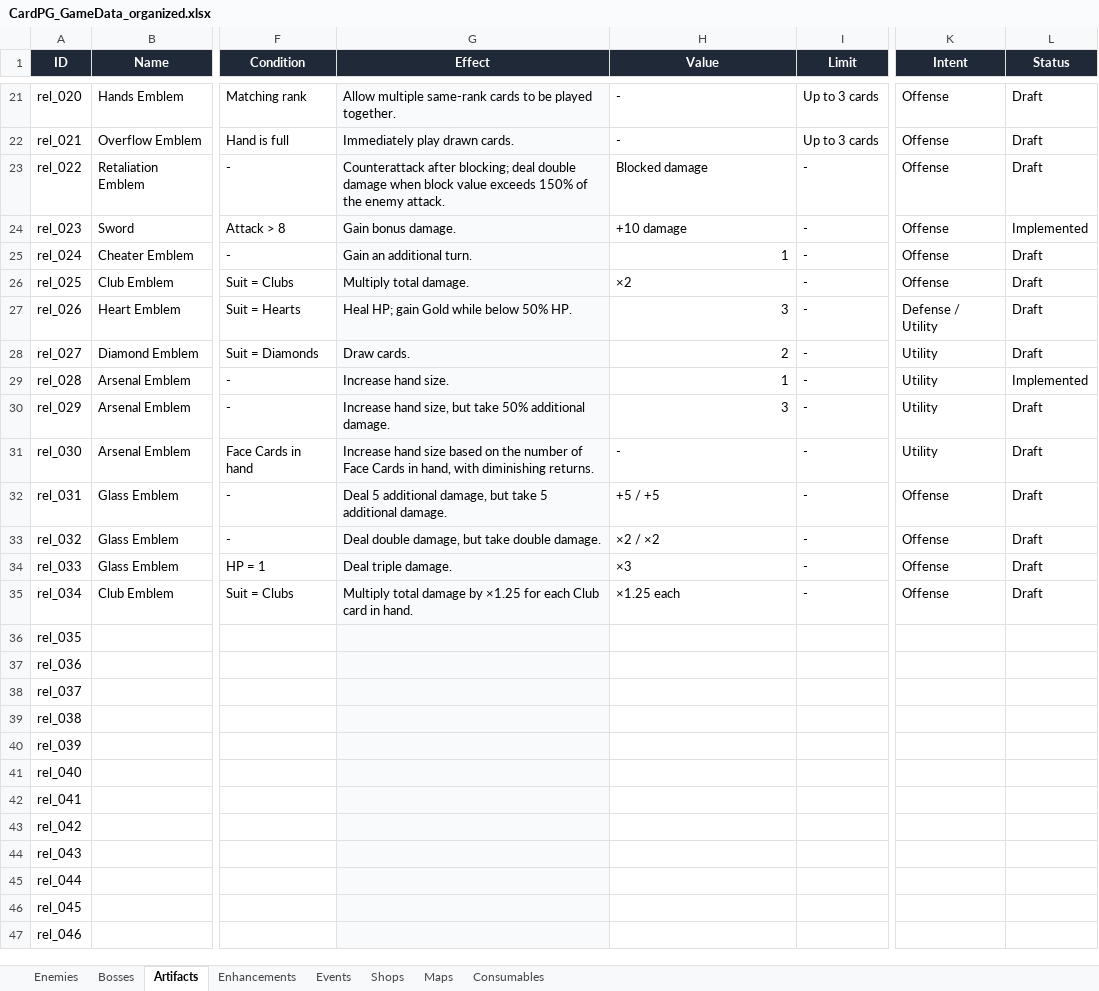
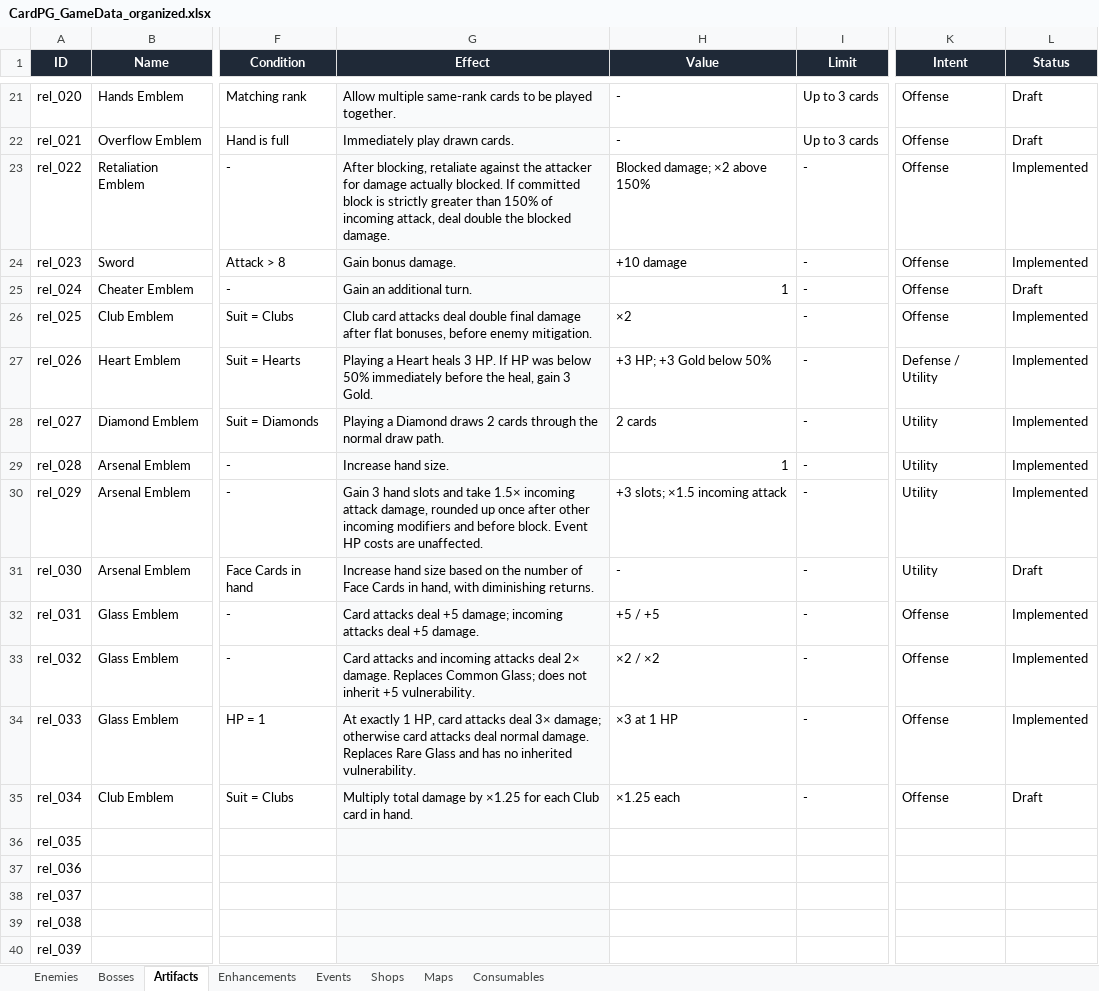
Before and after one commit to phamhung1701/Cardpg, an Excel workbook: CardPG_GameData_organized.xlsx, sheet Artifacts, drawn as a sheet; only a part is shown, gaps mark what is left out; the shorter side is filled out with more unchanged rows; values as stored, in another font and other column widths than the file's, no borders; conditional formats not drawn; the diff names each change by its address in the sheet, - before the commit and + after, or states it on an @@ line.

Commit message:
feat: implement milestone 2 artifact upgrades

```diff
--- a/CardPG_GameData_organized.xlsx (sheet Artifacts)
+++ b/CardPG_GameData_organized.xlsx (sheet Artifacts)
-G23 (Effect): Counterattack after blocking; deal double damage when block value exceeds 150% of the enemy attack.
+G23 (Effect): After blocking, retaliate against the attacker for damage actually blocked. If committed block is strictly greater than 150% of incoming attack, deal double the blocked damage.
-H23 (Value): Blocked damage
+H23 (Value): Blocked damage; ×2 above 150%
-L23 (Status): Draft
+L23 (Status): Implemented
-G26 (Effect): Multiply total damage.
+G26 (Effect): Club card attacks deal double final damage after flat bonuses, before enemy mitigation.
-L26:L28 (Status): Draft
+L26:L28 (Status): Implemented
-G27 (Effect): Heal HP; gain Gold while below 50% HP.
+G27 (Effect): Playing a Heart heals 3 HP. If HP was below 50% immediately before the heal, gain 3 Gold.
-H27 (Value): 3
+H27 (Value): +3 HP; +3 Gold below 50%
-G28 (Effect): Draw cards.
+G28 (Effect): Playing a Diamond draws 2 cards through the normal draw path.
-H28 (Value): 2
+H28 (Value): 2 cards
-G30 (Effect): Increase hand size, but take 50% additional damage.
+G30 (Effect): Gain 3 hand slots and take 1.5× incoming attack damage, rounded up once after other incoming modifiers and before block. Event HP costs are unaffected.
-H30 (Value): 3
+H30 (Value): +3 slots; ×1.5 incoming attack
-L30 (Status): Draft
+L30 (Status): Implemented
-G32 (Effect): Deal 5 additional damage, but take 5 additional damage.
+G32 (Effect): Card attacks deal +5 damage; incoming attacks deal +5 damage.
-L32:L34 (Status): Draft
+L32:L34 (Status): Implemented
-G33 (Effect): Deal double damage, but take double damage.
+G33 (Effect): Card attacks and incoming attacks deal 2× damage. Replaces Common Glass; does not inherit +5 vulnerability.
-G34 (Effect): Deal triple damage.
+G34 (Effect): At exactly 1 HP, card attacks deal 3× damage; otherwise card attacks deal normal damage. Replaces Rare Glass and has no inherited vulnerability.
-H34 (Value): ×3
+H34 (Value): ×3 at 1 HP
```
Also changed, not shown: 27 other files.
